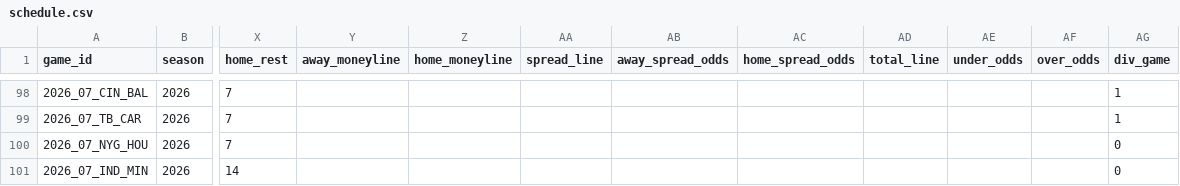
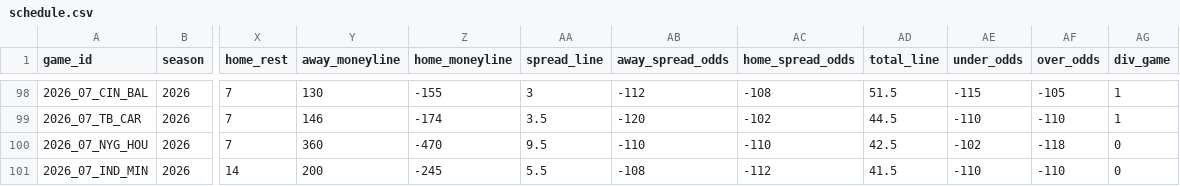
Before and after one commit to jlwin1995-alt/Bball, a CSV file: football/data/raw/schedule.csv, drawn as a sheet; only a part is shown, gaps mark what is left out; the diff covers the shown part only; the diff names each change by its address in the sheet, - before the commit and + after, or states it on an @@ line.

```diff
--- a/football/data/raw/schedule.csv
+++ b/football/data/raw/schedule.csv
-Y98 (away_moneyline): (empty)
+Y98 (away_moneyline): 130
-Z98 (home_moneyline): (empty)
+Z98 (home_moneyline): -155
-AA98 (spread_line): (empty)
+AA98 (spread_line): 3
-AB98 (away_spread_odds): (empty)
+AB98 (away_spread_odds): -112
-AC98 (home_spread_odds): (empty)
+AC98 (home_spread_odds): -108
-AD98 (total_line): (empty)
+AD98 (total_line): 51.5
-AE98 (under_odds): (empty)
+AE98 (under_odds): -115
-AF98 (over_odds): (empty)
+AF98 (over_odds): -105
-Y99 (away_moneyline): (empty)
+Y99 (away_moneyline): 146
-Z99 (home_moneyline): (empty)
+Z99 (home_moneyline): -174
-AA99 (spread_line): (empty)
+AA99 (spread_line): 3.5
-AB99 (away_spread_odds): (empty)
+AB99 (away_spread_odds): -120
-AC99 (home_spread_odds): (empty)
+AC99 (home_spread_odds): -102
-AD99 (total_line): (empty)
+AD99 (total_line): 44.5
-AE99 (under_odds): (empty)
+AE99 (under_odds): -110
-AF99 (over_odds): (empty)
+AF99 (over_odds): -110
-Y100 (away_moneyline): (empty)
+Y100 (away_moneyline): 360
-Z100 (home_moneyline): (empty)
+Z100 (home_moneyline): -470
-AA100 (spread_line): (empty)
+AA100 (spread_line): 9.5
-AB100 (away_spread_odds): (empty)
+AB100 (away_spread_odds): -110
-AC100 (home_spread_odds): (empty)
+AC100 (home_spread_odds): -110
-AD100 (total_line): (empty)
+AD100 (total_line): 42.5
-AE100 (under_odds): (empty)
+AE100 (under_odds): -102
-AF100 (over_odds): (empty)
+AF100 (over_odds): -118
-Y101 (away_moneyline): (empty)
+Y101 (away_moneyline): 200
-Z101 (home_moneyline): (empty)
+Z101 (home_moneyline): -245
-AA101 (spread_line): (empty)
+AA101 (spread_line): 5.5
-AB101 (away_spread_odds): (empty)
+AB101 (away_spread_odds): -108
-AC101 (home_spread_odds): (empty)
+AC101 (home_spread_odds): -112
-AD101 (total_line): (empty)
+AD101 (total_line): 41.5
-AE101 (under_odds): (empty)
+AE101 (under_odds): -110
-AF101 (over_odds): (empty)
+AF101 (over_odds): -110
```
Also changed, not shown: 119 edited cells elsewhere in this file, football/data/raw/cfb_games.csv, football/data/raw/depth.csv, 16 other files.
